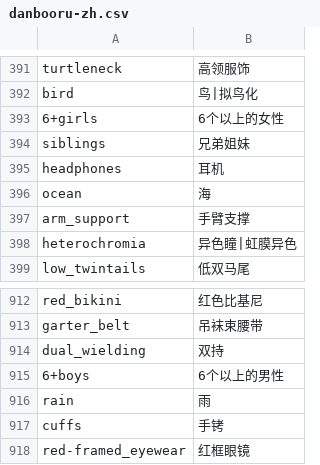
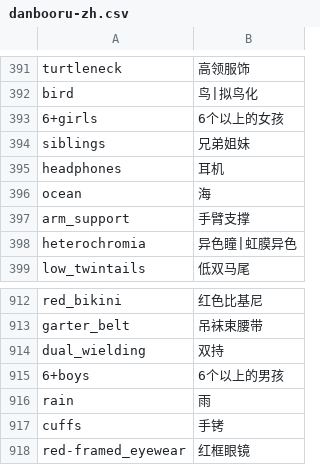
Before and after one commit to liggest/stable-diffusion-webui-localization, a CSV file: tags/danbooru-zh.csv, drawn as a sheet; only a part is shown, gaps mark what is left out.

```diff
--- a/tags/danbooru-zh.csv
+++ b/tags/danbooru-zh.csv
@@ -392,3 +392,3 @@ turtleneck,高领服饰
 bird,鸟|拟鸟化
-6+girls,6个以上的女性
+6+girls,6个以上的女孩
 siblings,兄弟姐妹
@@ -914,3 +914,3 @@ garter_belt,吊袜束腰带
 dual_wielding,双持
-6+boys,6个以上的男性
+6+boys,6个以上的男孩
 rain,雨
```
Also changed, not shown: 1 other file.
